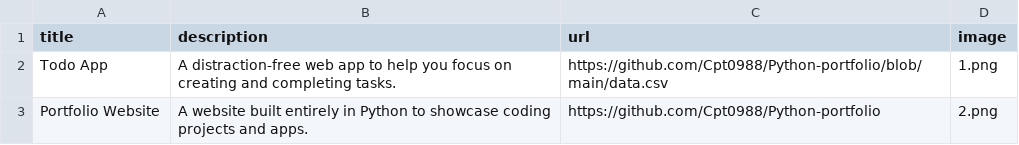
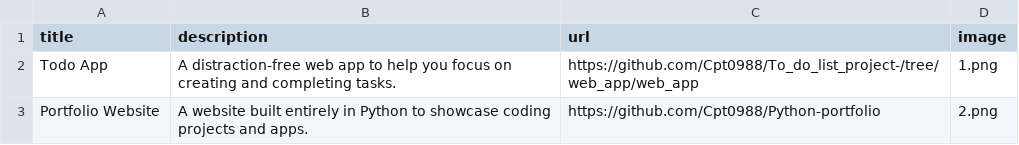
Before and after one commit to Cpt0988/Python-portfolio, a CSV file: data.csv, drawn as a sheet.

Commit message:
update data

```diff
--- a/data.csv
+++ b/data.csv
@@ -1,3 +1,3 @@
 title;description;url;image
-Todo App;A distraction-free web app to help you focus on creating and completing tasks.;https://github.com/Cpt0988/Python-portfolio/blob/main/data.csv;1.png
+Todo App;A distraction-free web app to help you focus on creating and completing tasks.;https://github.com/Cpt0988/To_do_list_project-/tree/web_app/web_app;1.png
 Portfolio Website;A website built entirely in Python to showcase coding projects and apps.;https://github.com/Cpt0988/Python-portfolio;2.png
```
